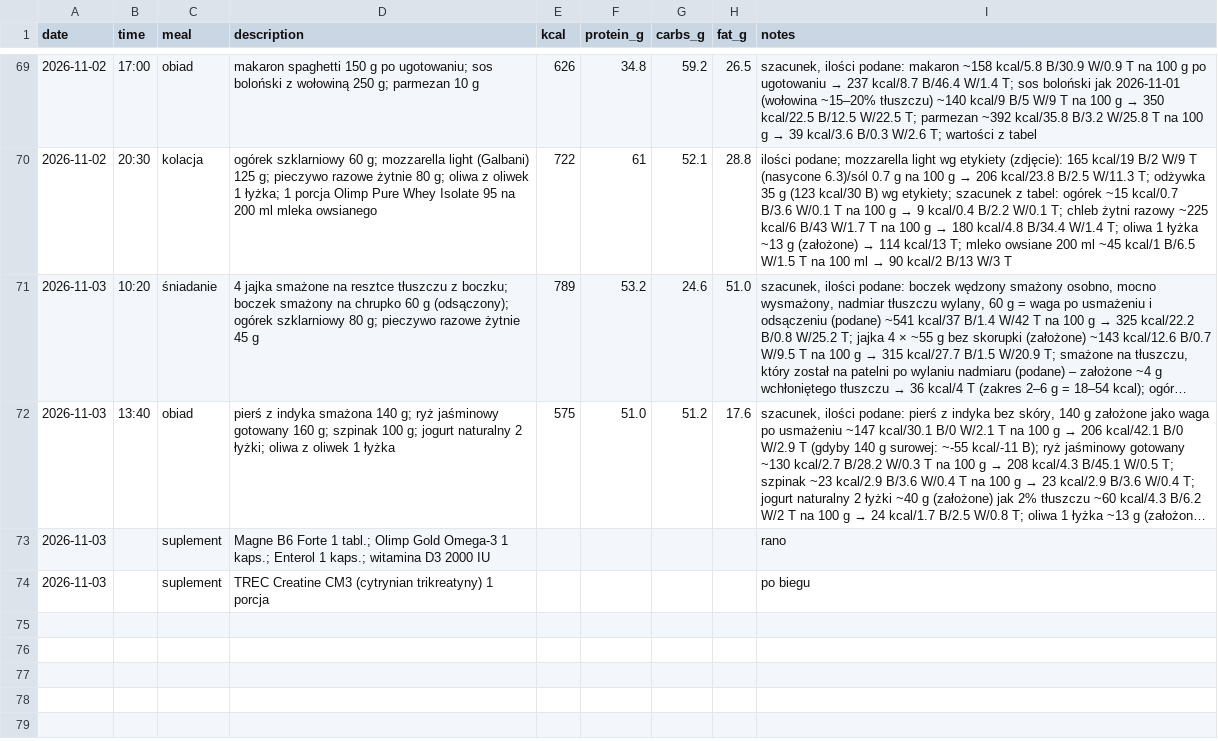
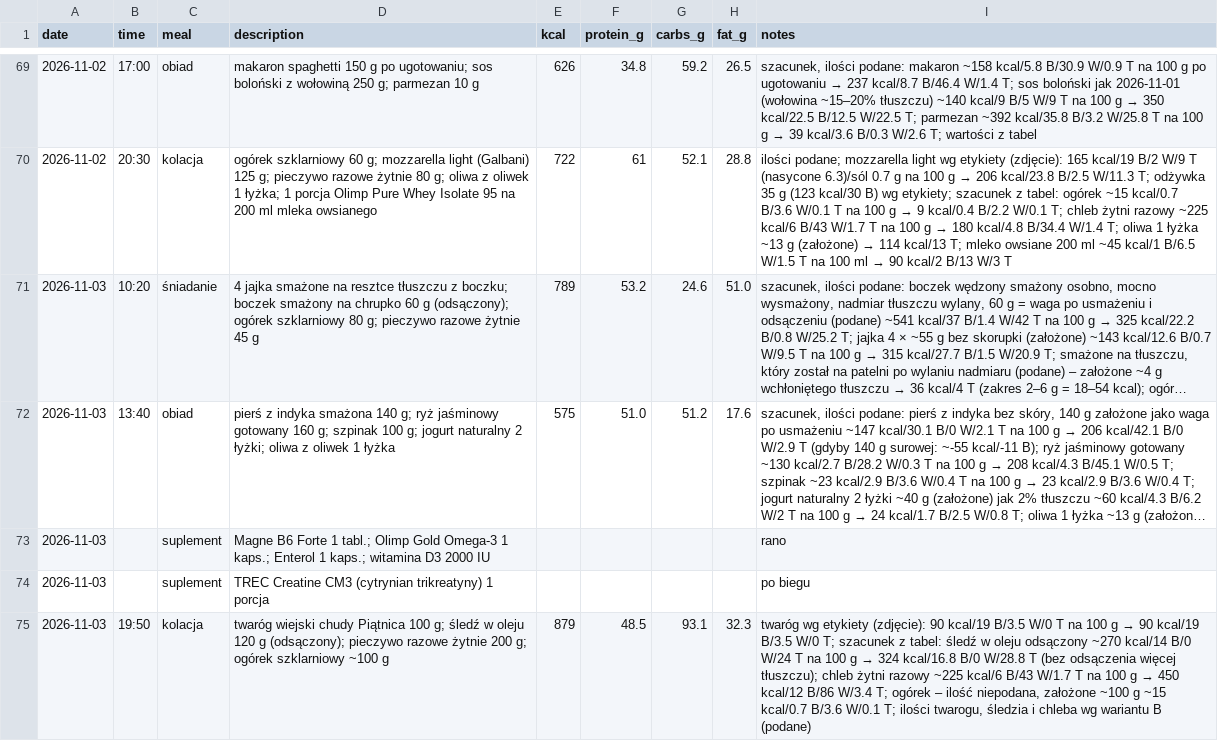
Before and after one commit to podniesm/health, a CSV file: data/nutrition/log.csv, drawn as a sheet; only a part is shown, gaps mark what is left out; long unchanged cells end in …; the diff names each change by its address in the sheet, - before the commit and + after, or states it on an @@ line.

```diff
--- a/data/nutrition/log.csv
+++ b/data/nutrition/log.csv
+row 75: 2026-11-03 | 19:50 | kolacja | twaróg wiejski chudy Piątnica 100 g; śledź w oleju 120 g (odsączony); pieczywo razowe żytnie 200 g; ogórek szklarniowy ~100 g | 879 | 48.5 | 93.1 | 32.3 | twaróg wg etykiety (zdjęcie): 90 kcal/19 B/3.5 W/0 T na 100 g → 90 kcal/19 B/3.5 W/0 T; szacunek z tabel: śledź w oleju odsączony ~270 kcal/14 B/0 W/24 T na 100 g → 324 kcal/16.8 B/0 W/28.8 T (bez odsączenia więcej tłuszczu); chleb żytni razowy ~225 kcal/6 B/43 W/1.7 T na 100 g → 450 kcal/12 B/86 W/3.4 T; ogórek – ilość niepodana, założone ~100 g ~15 kcal/0.7 B/3.6 W/0.1 T; ilości twarogu, śledzia i chleba wg wariantu B (podane)
```
